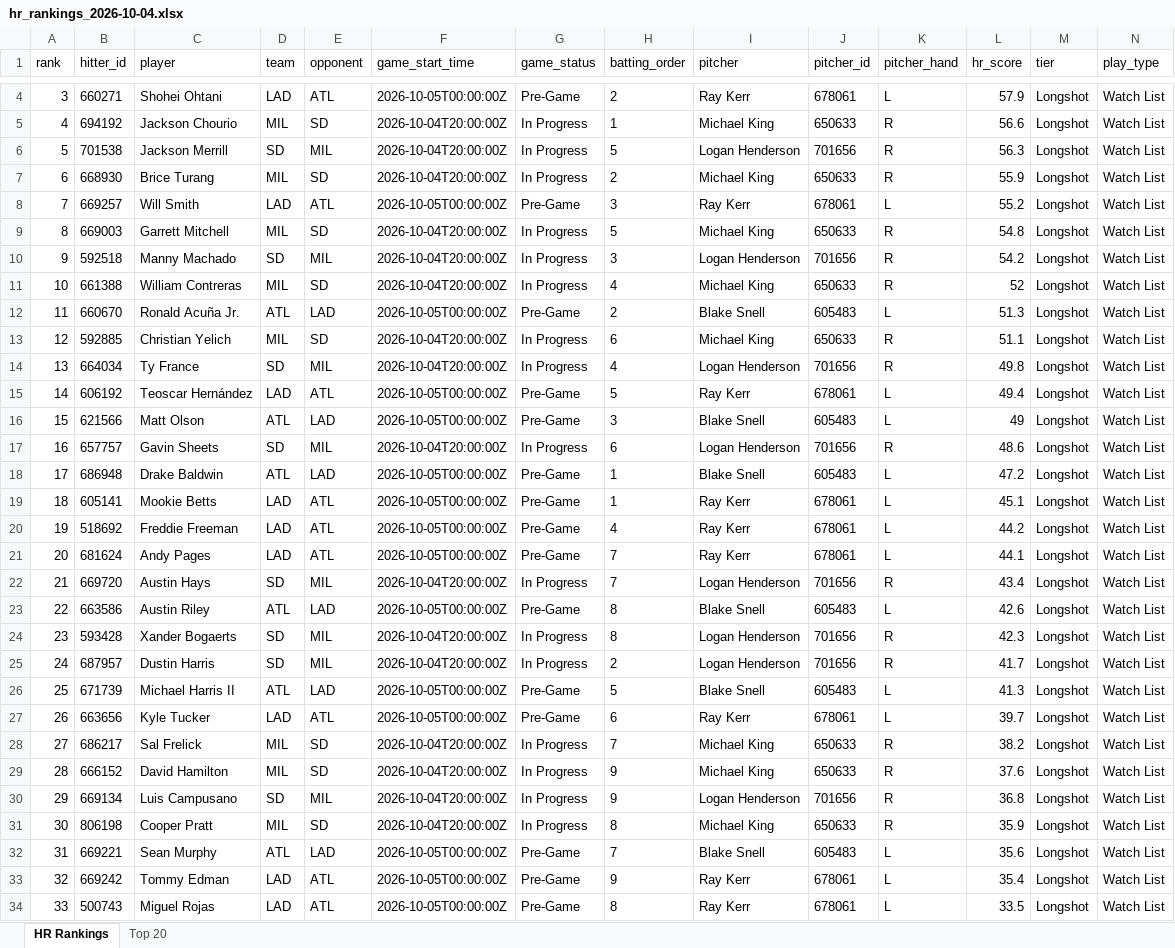
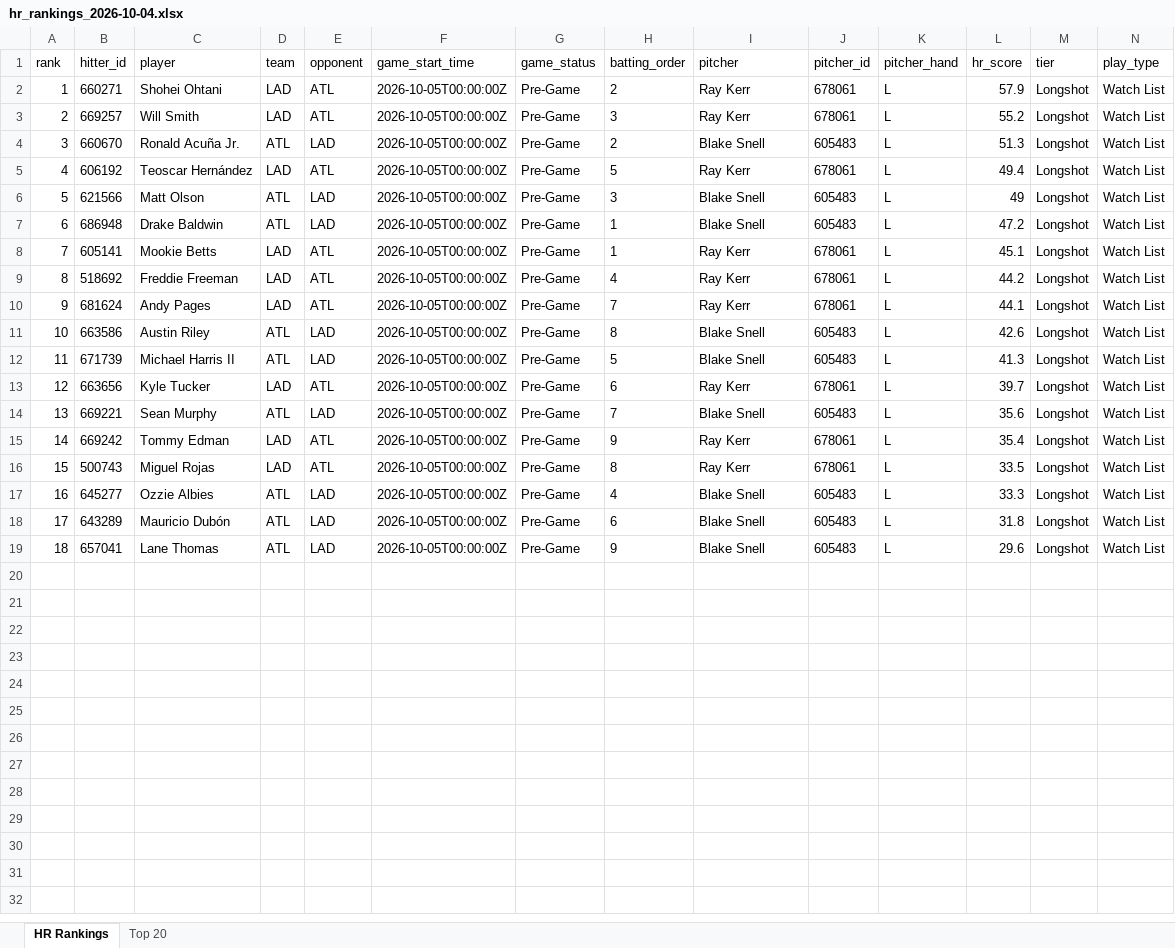
Before and after one commit to etbell28/barreliq, an Excel workbook: outputs/daily/hr_rankings_2026-10-04.xlsx, sheet HR Rankings, drawn as a sheet; only a part is shown, gaps mark what is left out; the shorter side is filled out with more unchanged rows; values as stored, in another font and other column widths than the file's, no borders; removed rows and columns are numbered as before the commit, all else as after; rows hold the shown columns only; the diff covers the shown part only; the diff names each change by its address in the sheet, - before the commit and + after, or states it on an @@ line.

```diff
--- a/outputs/daily/hr_rankings_2026-10-04.xlsx (sheet HR Rankings)
+++ b/outputs/daily/hr_rankings_2026-10-04.xlsx (sheet HR Rankings)
@@ column A (rank) renumbered from row 2 down @@
-row 5: 4 | 694192 | Jackson Chourio | MIL | SD | 2026-10-04T20:00:00Z | In Progress | 1 | Michael King | 650633 | R | 56.6 | Longshot | Watch List
-row 6: 5 | 701538 | Jackson Merrill | SD | MIL | 2026-10-04T20:00:00Z | In Progress | 5 | Logan Henderson | 701656 | R | 56.3 | Longshot | Watch List
-row 7: 6 | 668930 | Brice Turang | MIL | SD | 2026-10-04T20:00:00Z | In Progress | 2 | Michael King | 650633 | R | 55.9 | Longshot | Watch List
-row 9: 8 | 669003 | Garrett Mitchell | MIL | SD | 2026-10-04T20:00:00Z | In Progress | 5 | Michael King | 650633 | R | 54.8 | Longshot | Watch List
-row 10: 9 | 592518 | Manny Machado | SD | MIL | 2026-10-04T20:00:00Z | In Progress | 3 | Logan Henderson | 701656 | R | 54.2 | Longshot | Watch List
-row 11: 10 | 661388 | William Contreras | MIL | SD | 2026-10-04T20:00:00Z | In Progress | 4 | Michael King | 650633 | R | 52 | Longshot | Watch List
-row 13: 12 | 592885 | Christian Yelich | MIL | SD | 2026-10-04T20:00:00Z | In Progress | 6 | Michael King | 650633 | R | 51.1 | Longshot | Watch List
-row 14: 13 | 664034 | Ty France | SD | MIL | 2026-10-04T20:00:00Z | In Progress | 4 | Logan Henderson | 701656 | R | 49.8 | Longshot | Watch List
-row 17: 16 | 657757 | Gavin Sheets | SD | MIL | 2026-10-04T20:00:00Z | In Progress | 6 | Logan Henderson | 701656 | R | 48.6 | Longshot | Watch List
-row 22: 21 | 669720 | Austin Hays | SD | MIL | 2026-10-04T20:00:00Z | In Progress | 7 | Logan Henderson | 701656 | R | 43.4 | Longshot | Watch List
-row 24: 23 | 593428 | Xander Bogaerts | SD | MIL | 2026-10-04T20:00:00Z | In Progress | 8 | Logan Henderson | 701656 | R | 42.3 | Longshot | Watch List
-row 25: 24 | 687957 | Dustin Harris | SD | MIL | 2026-10-04T20:00:00Z | In Progress | 2 | Logan Henderson | 701656 | R | 41.7 | Longshot | Watch List
-row 28: 27 | 686217 | Sal Frelick | MIL | SD | 2026-10-04T20:00:00Z | In Progress | 7 | Michael King | 650633 | R | 38.2 | Longshot | Watch List
-row 29: 28 | 666152 | David Hamilton | MIL | SD | 2026-10-04T20:00:00Z | In Progress | 9 | Michael King | 650633 | R | 37.6 | Longshot | Watch List
-row 30: 29 | 669134 | Luis Campusano | SD | MIL | 2026-10-04T20:00:00Z | In Progress | 9 | Logan Henderson | 701656 | R | 36.8 | Longshot | Watch List
-row 31: 30 | 806198 | Cooper Pratt | MIL | SD | 2026-10-04T20:00:00Z | In Progress | 8 | Michael King | 650633 | R | 35.9 | Longshot | Watch List
```
Also changed, not shown: 2 removed rows elsewhere in this sheet, sheet Top 20, outputs/daily/hr_rankings_2026-10-04_remaining.xlsx, outputs/hr_rankings.xlsx, 14 other files.
